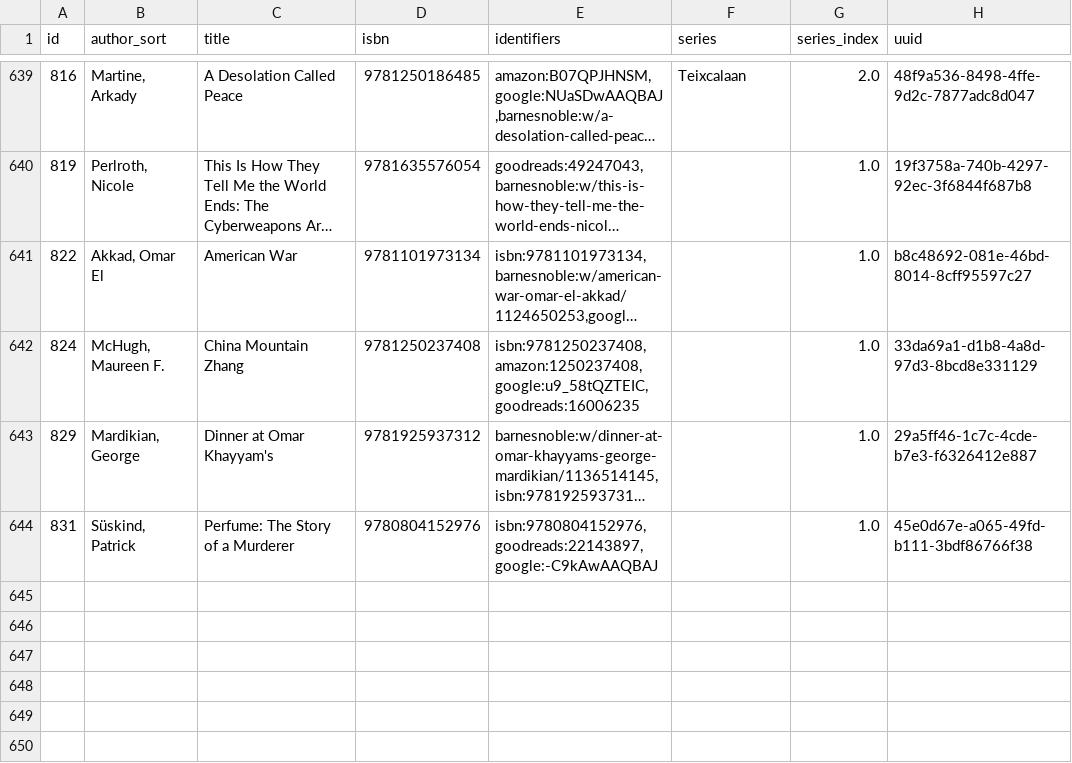
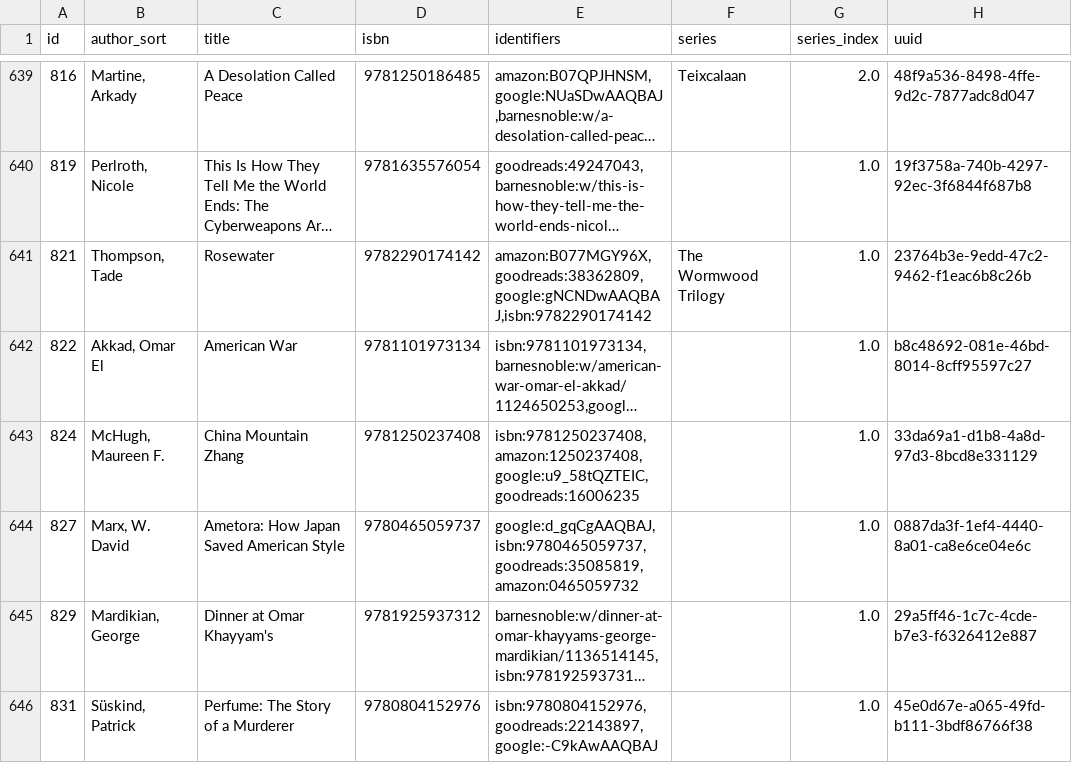
Before and after one commit to pigmonkey/pig-monkey.com, a CSV file: content/media/library/books.csv, drawn as a sheet; only a part is shown, gaps mark what is left out; long unchanged cells end in …; the diff names each change by its address in the sheet, - before the commit and + after, or states it on an @@ line.

Commit message:
update books

```diff
--- a/content/media/library/books.csv
+++ b/content/media/library/books.csv
+row 641: 821 | Thompson, Tade | Rosewater | 9782290174142 | amazon:B077MGY96X,goodreads:38362809,google:gNCNDwAAQBAJ,isbn:9782290174142 | The Wormwood Trilogy | 1.0 | 23764b3e-9edd-47c2-9462-f1eac6b8c26b
+row 644: 827 | Marx, W. David | Ametora: How Japan Saved American Style | 9780465059737 | google:d_gqCgAAQBAJ,isbn:9780465059737,goodreads:35085819,amazon:0465059732 |  | 1.0 | 0887da3f-1ef4-4440-8a01-ca8e6ce04e6c
```
Also changed, not shown: 1 other file.
